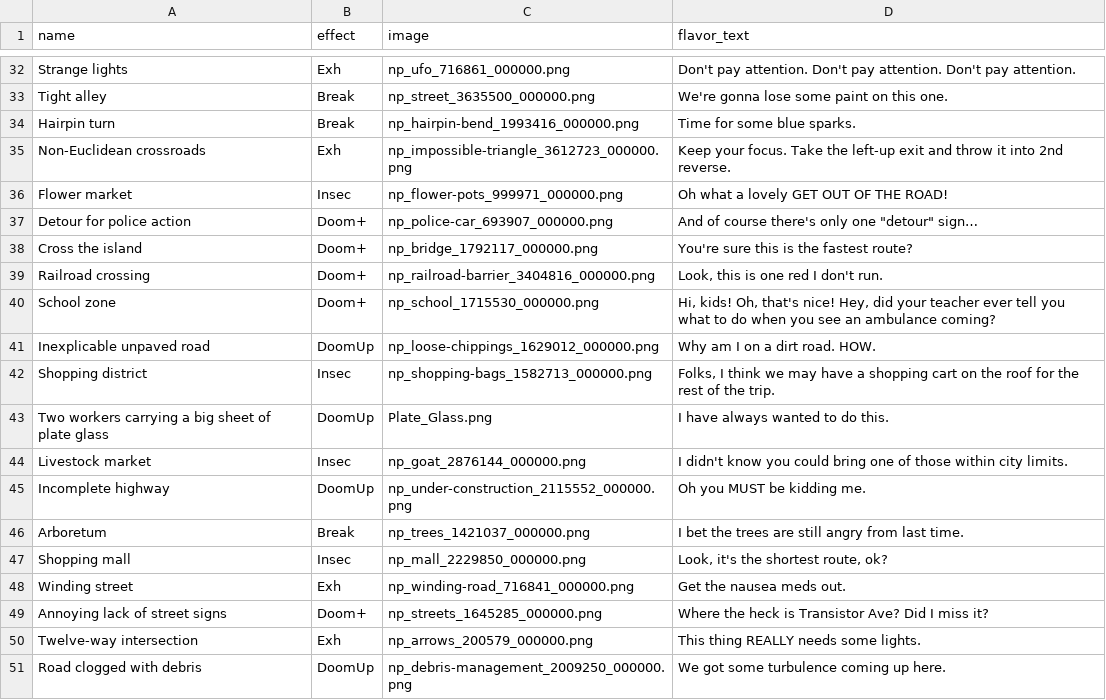
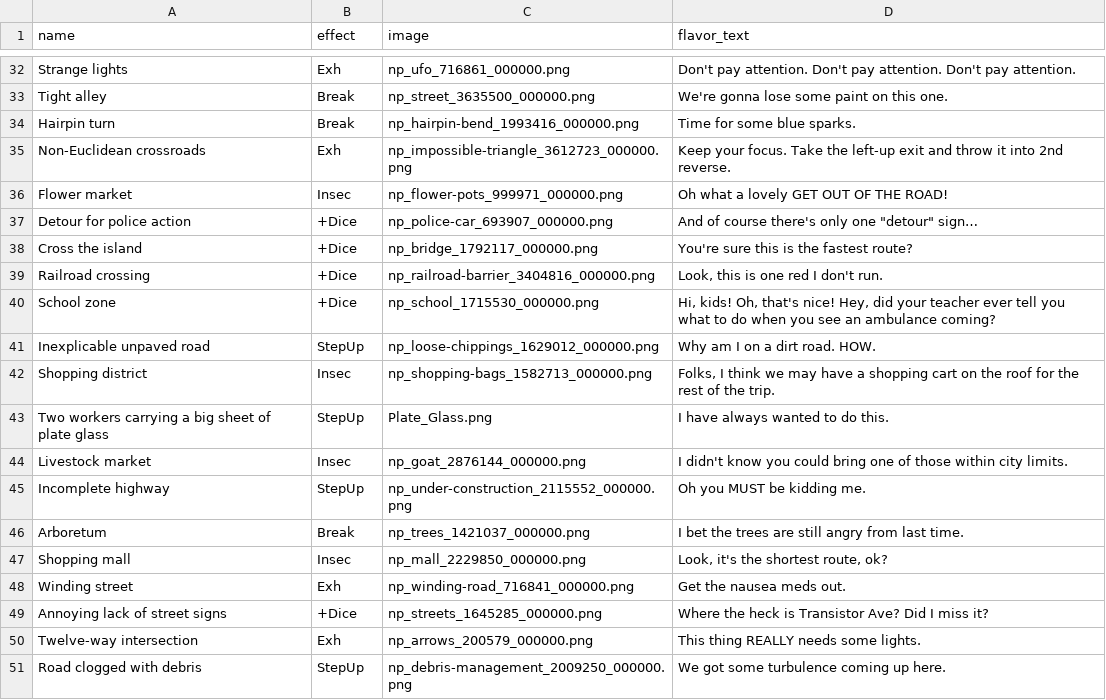
Before and after one commit to Colin-Fredericks/monster_ambulance, a CSV file: data/card_data.csv, drawn as a sheet; only a part is shown, gaps mark what is left out; the diff covers the shown part only.

```diff
--- a/data/card_data.csv
+++ b/data/card_data.csv
@@ -36,11 +36,11 @@ Non-Euclidean crossroads,Exh,np_impossible-triangle_3612723_000000.png,Keep your
 Flower market,Insec,np_flower-pots_999971_000000.png,Oh what a lovely GET OUT OF THE ROAD!
-Detour for police action,Doom+,np_police-car_693907_000000.png,"And of course there's only one ""detour"" sign…"
-Cross the island,Doom+,np_bridge_1792117_000000.png,You're sure this is the fastest route?
-Railroad crossing,Doom+,np_railroad-barrier_3404816_000000.png,"Look, this is one red I don't run."
-School zone,Doom+,np_school_1715530_000000.png,"Hi, kids! Oh, that's nice! Hey, did your teacher ever tell you what to do when you see an ambulance coming?"
-Inexplicable unpaved road,DoomUp,np_loose-chippings_1629012_000000.png,Why am I on a dirt road. HOW.
+Detour for police action,+Dice,np_police-car_693907_000000.png,"And of course there's only one ""detour"" sign…"
+Cross the island,+Dice,np_bridge_1792117_000000.png,You're sure this is the fastest route?
+Railroad crossing,+Dice,np_railroad-barrier_3404816_000000.png,"Look, this is one red I don't run."
+School zone,+Dice,np_school_1715530_000000.png,"Hi, kids! Oh, that's nice! Hey, did your teacher ever tell you what to do when you see an ambulance coming?"
+Inexplicable unpaved road,StepUp,np_loose-chippings_1629012_000000.png,Why am I on a dirt road. HOW.
 Shopping district,Insec,np_shopping-bags_1582713_000000.png,"Folks, I think we may have a shopping cart on the roof for the rest of the trip."
-Two workers carrying a big sheet of plate glass,DoomUp,Plate_Glass.png,I have always wanted to do this.
+Two workers carrying a big sheet of plate glass,StepUp,Plate_Glass.png,I have always wanted to do this.
 Livestock market,Insec,np_goat_2876144_000000.png,I didn't know you could bring one of those within city limits.
-Incomplete highway,DoomUp,np_under-construction_2115552_000000.png,Oh you MUST be kidding me.
+Incomplete highway,StepUp,np_under-construction_2115552_000000.png,Oh you MUST be kidding me.
 Arboretum,Break,np_trees_1421037_000000.png,I bet the trees are still angry from last time.
@@ -48,4 +48,4 @@ Shopping mall,Insec,np_mall_2229850_000000.png,"Look, it's the shortest route, o
 Winding street,Exh,np_winding-road_716841_000000.png,Get the nausea meds out.
-Annoying lack of street signs,Doom+,np_streets_1645285_000000.png,Where the heck is Transistor Ave? Did I miss it?
+Annoying lack of street signs,+Dice,np_streets_1645285_000000.png,Where the heck is Transistor Ave? Did I miss it?
 Twelve-way intersection,Exh,np_arrows_200579_000000.png,This thing REALLY needs some lights.
-Road clogged with debris,DoomUp,np_debris-management_2009250_000000.png,We got some turbulence coming up here.
+Road clogged with debris,StepUp,np_debris-management_2009250_000000.png,We got some turbulence coming up here.
```
Also changed, not shown: 12 edited cells elsewhere in this file, 1 other file.
